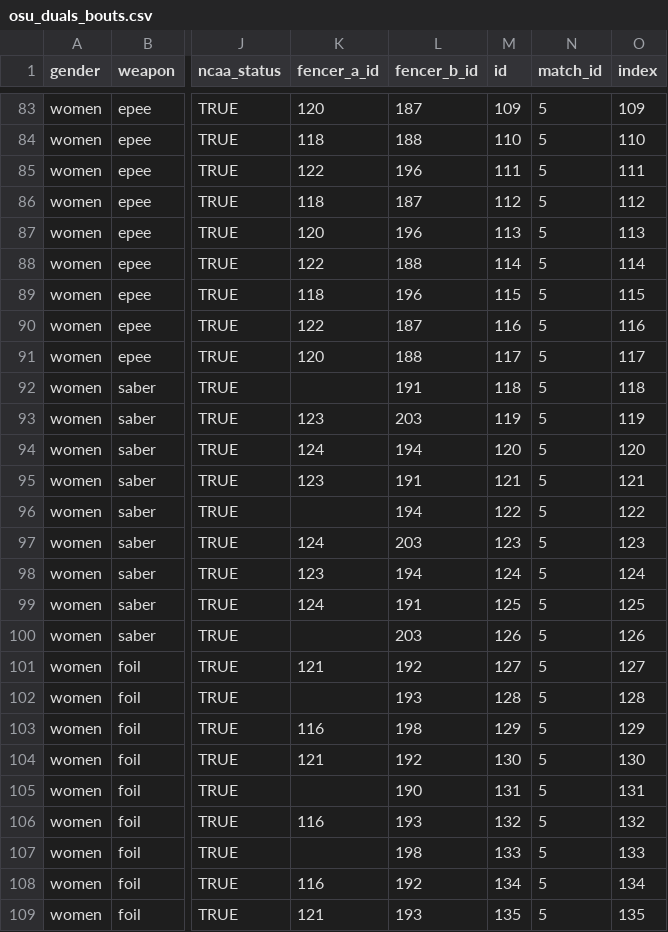
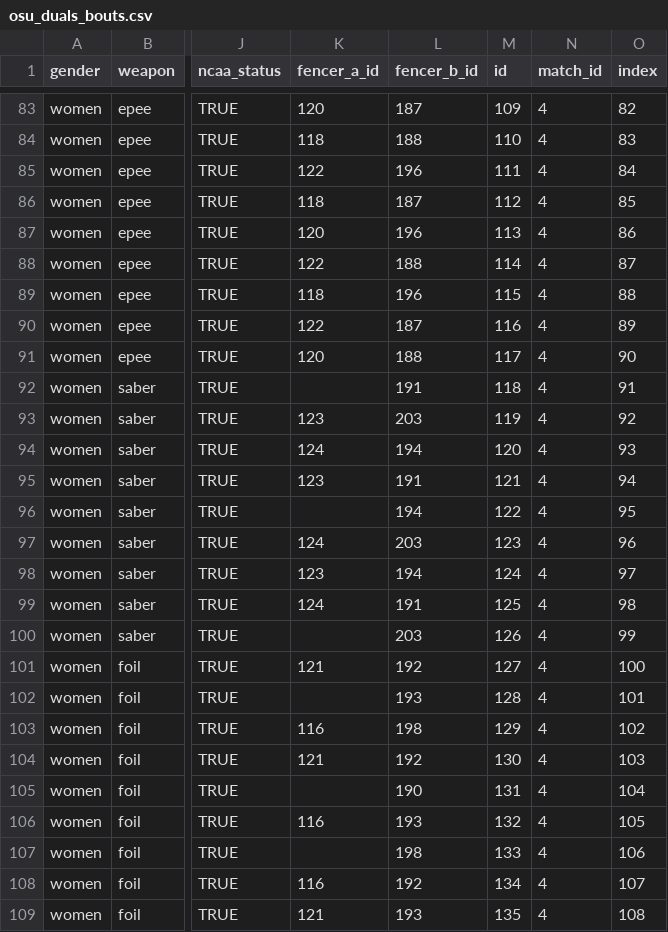
Before and after one commit to ldfMion/nonstop-fencing, a CSV file: data/osu_duals_bouts.csv, drawn as a sheet; only a part is shown, gaps mark what is left out; the diff covers the shown part only; the diff names each change by its address in the sheet, - before the commit and + after, or states it on an @@ line.

```diff
--- a/data/osu_duals_bouts.csv
+++ b/data/osu_duals_bouts.csv
-N83:N109 (match_id): 5
+N83:N109 (match_id): 4
-O83 (index): 109
+O83 (index): 82
-O84 (index): 110
+O84 (index): 83
-O85 (index): 111
+O85 (index): 84
-O86 (index): 112
+O86 (index): 85
-O87 (index): 113
+O87 (index): 86
-O88 (index): 114
+O88 (index): 87
-O89 (index): 115
+O89 (index): 88
-O90 (index): 116
+O90 (index): 89
-O91 (index): 117
+O91 (index): 90
-O92 (index): 118
+O92 (index): 91
-O93 (index): 119
+O93 (index): 92
-O94 (index): 120
+O94 (index): 93
-O95 (index): 121
+O95 (index): 94
-O96 (index): 122
+O96 (index): 95
-O97 (index): 123
+O97 (index): 96
-O98 (index): 124
+O98 (index): 97
-O99 (index): 125
+O99 (index): 98
-O100 (index): 126
+O100 (index): 99
-O101 (index): 127
+O101 (index): 100
-O102 (index): 128
+O102 (index): 101
-O103 (index): 129
+O103 (index): 102
-O104 (index): 130
+O104 (index): 103
-O105 (index): 131
+O105 (index): 104
-O106 (index): 132
+O106 (index): 105
-O107 (index): 133
+O107 (index): 106
-O108 (index): 134
+O108 (index): 107
-O109 (index): 135
+O109 (index): 108
```
Also changed, not shown: 54 edited cells elsewhere in this file, data/meets_24_25.csv.
